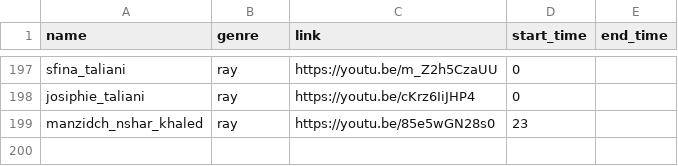
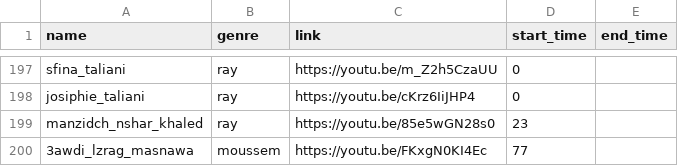
Before and after one commit to elhachimi-ch/personal_website, a CSV file: assets/data/audios.csv, drawn as a sheet; only a part is shown, gaps mark what is left out; the diff names each change by its address in the sheet, - before the commit and + after, or states it on an @@ line.

Commit message:
Media

```diff
--- a/assets/data/audios.csv
+++ b/assets/data/audios.csv
+row 200: 3awdi_lzrag_masnawa | moussem | https://youtu.be/FKxgN0KI4Ec | 77
```
